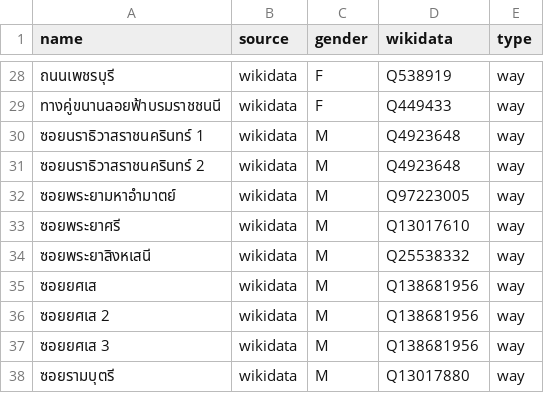
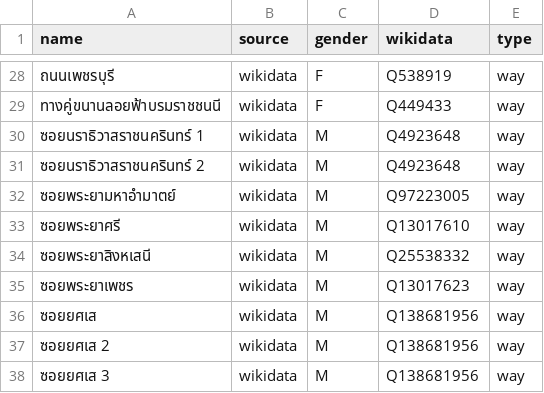
Before and after one commit to EqualStreetNames/equalstreetnames-bangkok, a CSV file: data/gender.csv, drawn as a sheet; only a part is shown, gaps mark what is left out; the shorter side is filled out with more unchanged rows; the diff names each change by its address in the sheet, - before the commit and + after, or states it on an @@ line.

```diff
--- a/data/gender.csv
+++ b/data/gender.csv
+row 35: ซอยพระยาเพชร | wikidata | M | Q13017623 | way
```
Also changed, not shown: data/other.csv, 3 other files.
